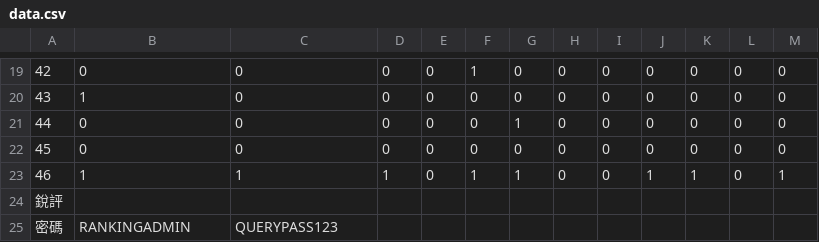
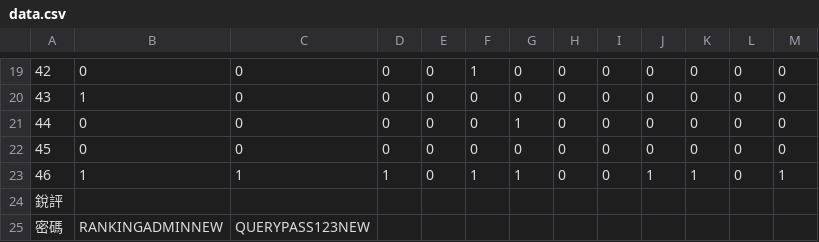
Before and after one commit to chengmatt416/Ranking, a CSV file: data.csv, drawn as a sheet; only a part is shown, gaps mark what is left out.

Commit message:
Update credentials in data.csv

```diff
--- a/data.csv
+++ b/data.csv
@@ -24,2 +24,2 @@
 銳評,,,,,,,,,,,,
-密碼,RANKINGADMIN,QUERYPASS123
+密碼,RANKINGADMINNEW,QUERYPASS123NEW
```
